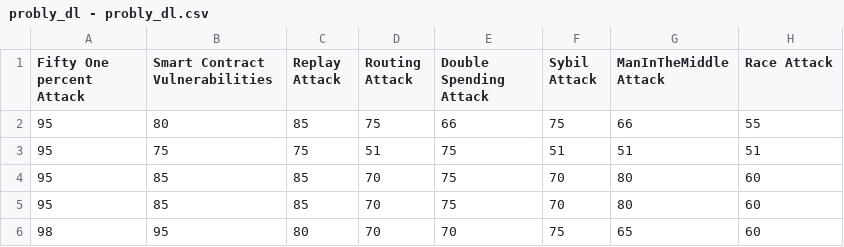
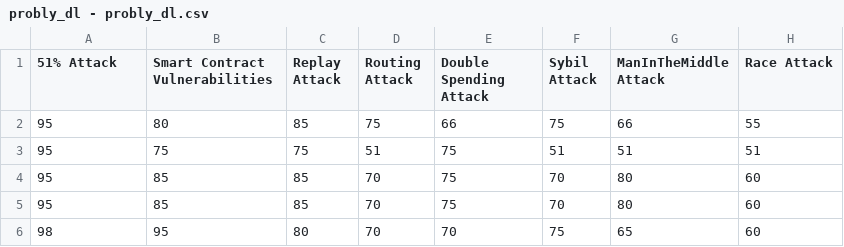
Before and after one commit to bilashsaha/data-repo, a CSV file: probly_dl - probly_dl.csv, drawn as a sheet; only a part is shown; the diff names each change by its address in the sheet, - before the commit and + after, or states it on an @@ line.

Commit message:
Update probly_dl - probly_dl.csv

```diff
--- a/probly_dl - probly_dl.csv
+++ b/probly_dl - probly_dl.csv
-A1: Fifty One percent Attack
+A1: 51% Attack
```
